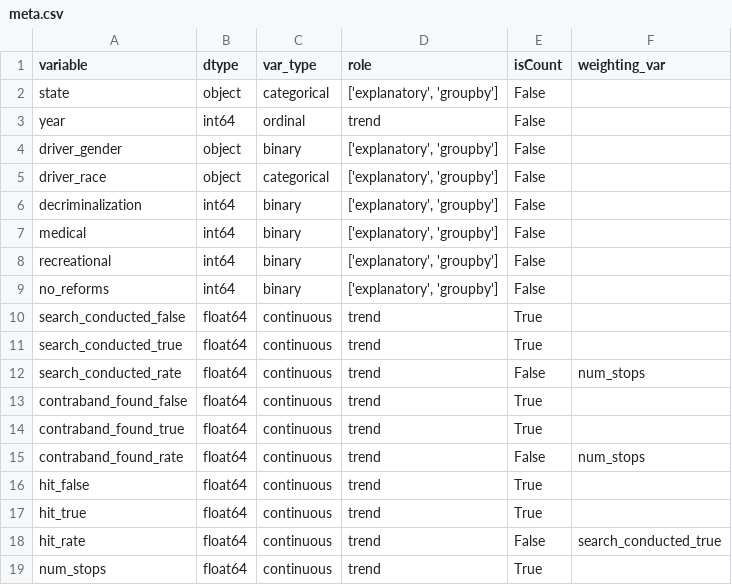
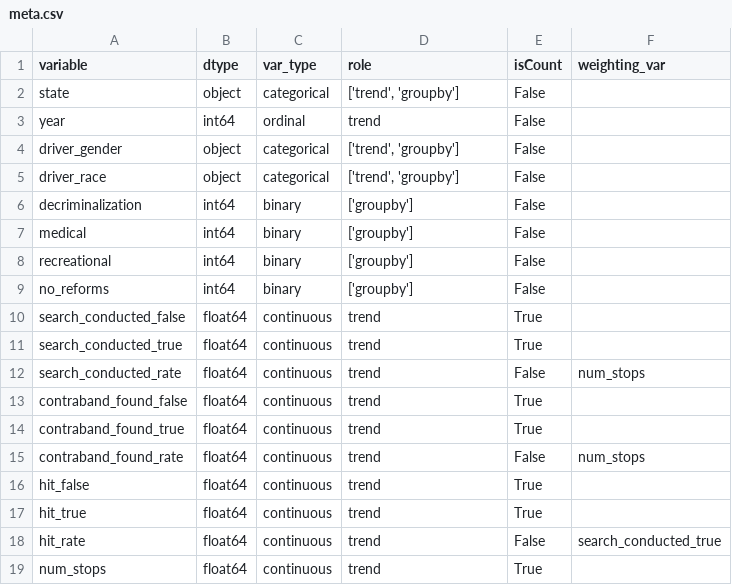
Before and after one commit to fairnessforensics/wiggum, a CSV file: data/ldf_state_hit_rate_min_cols_COCTFLILMDMAMOMTNENCOHRISCTXVTWAWI/meta.csv, drawn as a sheet.

Commit message:
fix variablea ssignments

```diff
--- a/data/ldf_state_hit_rate_min_cols_COCTFLILMDMAMOMTNENCOHRISCTXVTWAWI/meta.csv
+++ b/data/ldf_state_hit_rate_min_cols_COCTFLILMDMAMOMTNENCOHRISCTXVTWAWI/meta.csv
@@ -1,10 +1,10 @@
 variable,dtype,var_type,role,isCount,weighting_var
-state,object,categorical,"['explanatory', 'groupby']",False,
+state,object,categorical,"['trend', 'groupby']",False,
 year,int64,ordinal,trend,False,
-driver_gender,object,binary,"['explanatory', 'groupby']",False,
-driver_race,object,categorical,"['explanatory', 'groupby']",False,
-decriminalization,int64,binary,"['explanatory', 'groupby']",False,
-medical,int64,binary,"['explanatory', 'groupby']",False,
-recreational,int64,binary,"['explanatory', 'groupby']",False,
-no_reforms,int64,binary,"['explanatory', 'groupby']",False,
+driver_gender,object,categorical,"['trend', 'groupby']",False,
+driver_race,object,categorical,"['trend', 'groupby']",False,
+decriminalization,int64,binary,['groupby'],False,
+medical,int64,binary,['groupby'],False,
+recreational,int64,binary,['groupby'],False,
+no_reforms,int64,binary,['groupby'],False,
 search_conducted_false,float64,continuous,trend,True,
```
